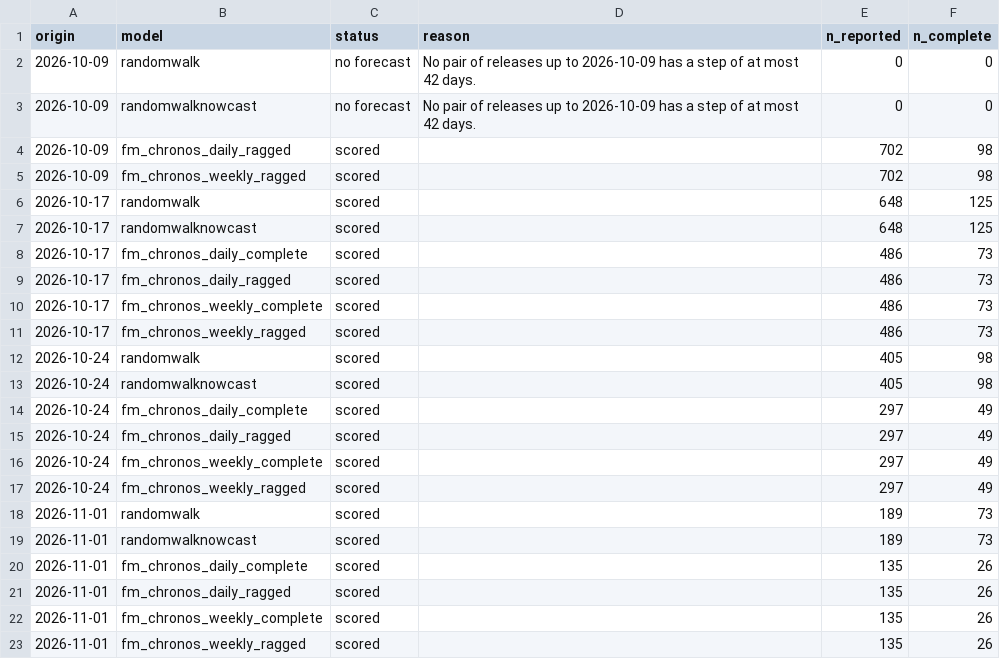
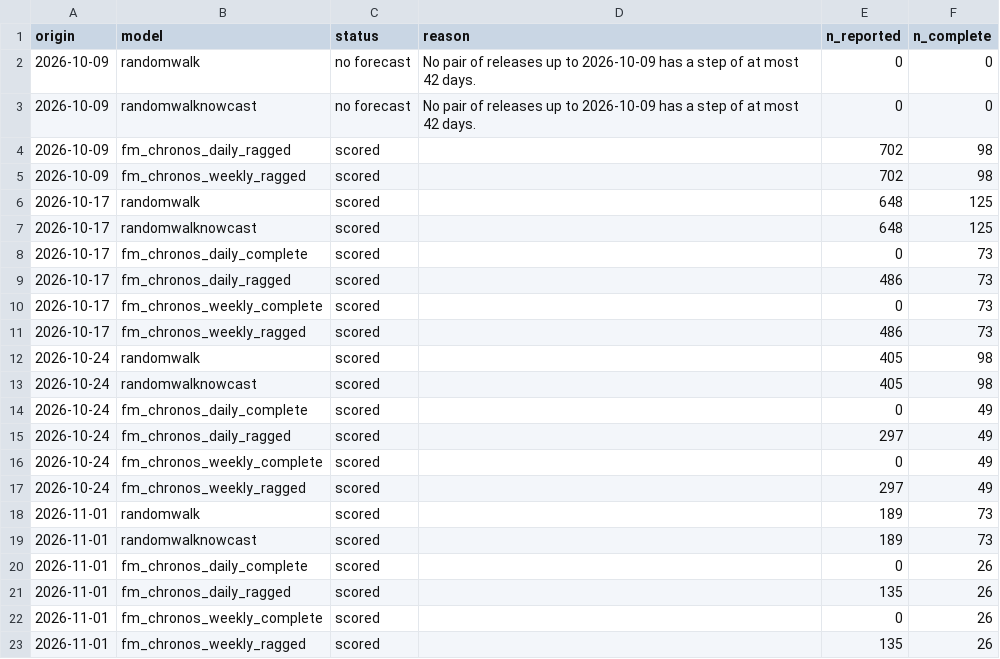
Before and after one commit to seabbs/BDBVHubRenewal, a CSV file: results/nowcast-origins.csv, drawn as a sheet.

```diff
--- a/results/nowcast-origins.csv
+++ b/results/nowcast-origins.csv
@@ -7,5 +7,5 @@ origin,model,status,reason,n_reported,n_complete
 2026-10-17,randomwalknowcast,scored,,648,125
-2026-10-17,fm_chronos_daily_complete,scored,,486,73
+2026-10-17,fm_chronos_daily_complete,scored,,0,73
 2026-10-17,fm_chronos_daily_ragged,scored,,486,73
-2026-10-17,fm_chronos_weekly_complete,scored,,486,73
+2026-10-17,fm_chronos_weekly_complete,scored,,0,73
 2026-10-17,fm_chronos_weekly_ragged,scored,,486,73
@@ -13,5 +13,5 @@ origin,model,status,reason,n_reported,n_complete
 2026-10-24,randomwalknowcast,scored,,405,98
-2026-10-24,fm_chronos_daily_complete,scored,,297,49
+2026-10-24,fm_chronos_daily_complete,scored,,0,49
 2026-10-24,fm_chronos_daily_ragged,scored,,297,49
-2026-10-24,fm_chronos_weekly_complete,scored,,297,49
+2026-10-24,fm_chronos_weekly_complete,scored,,0,49
 2026-10-24,fm_chronos_weekly_ragged,scored,,297,49
@@ -19,5 +19,5 @@ origin,model,status,reason,n_reported,n_complete
 2026-11-01,randomwalknowcast,scored,,189,73
-2026-11-01,fm_chronos_daily_complete,scored,,135,26
+2026-11-01,fm_chronos_daily_complete,scored,,0,26
 2026-11-01,fm_chronos_daily_ragged,scored,,135,26
-2026-11-01,fm_chronos_weekly_complete,scored,,135,26
+2026-11-01,fm_chronos_weekly_complete,scored,,0,26
 2026-11-01,fm_chronos_weekly_ragged,scored,,135,26
```
Also changed, not shown: results/fm-summary.csv, 8 other files.
